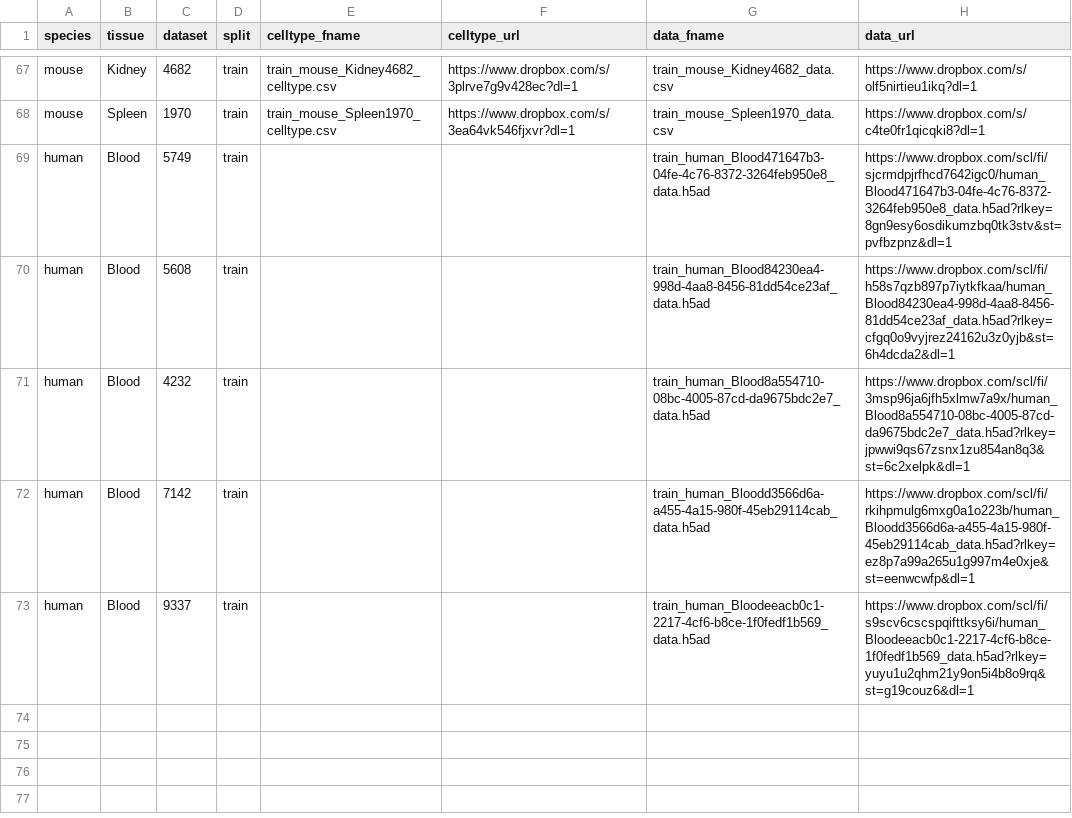
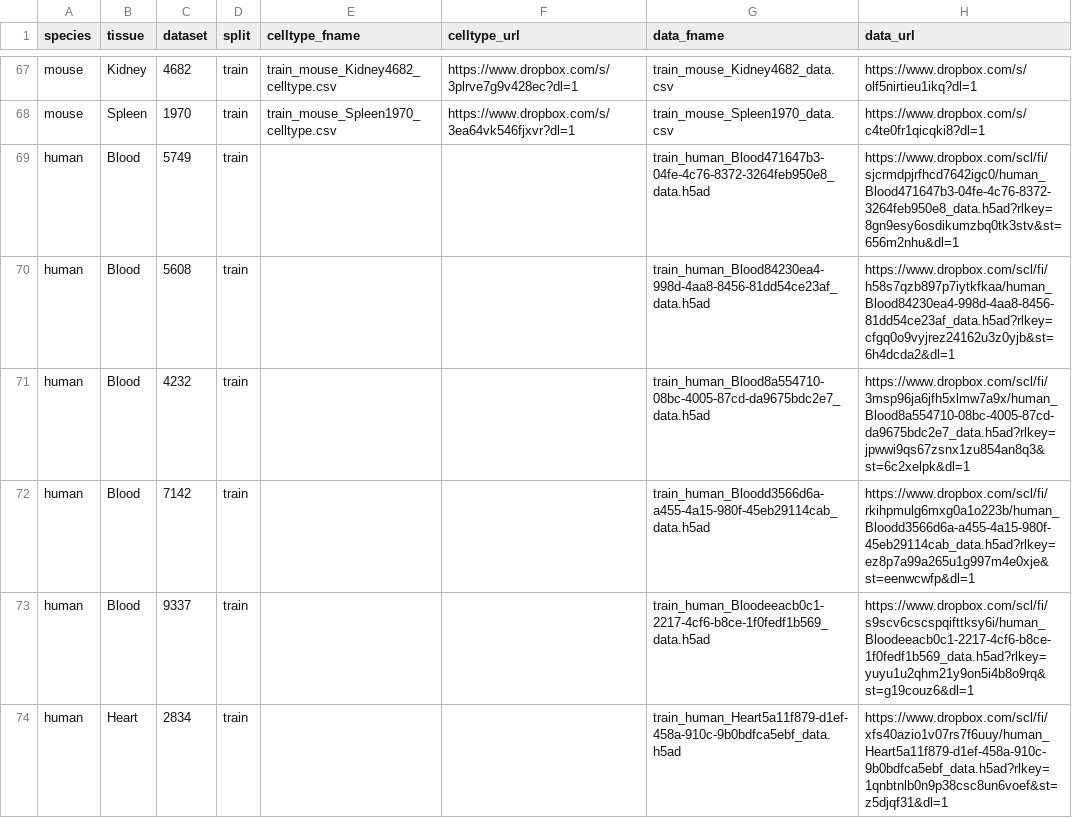
Before and after one commit to OmicsML/dance, a CSV file: dance/metadata/scdeepsort.csv, drawn as a sheet; only a part is shown, gaps mark what is left out.

Commit message:
minor change

```diff
--- a/dance/metadata/scdeepsort.csv
+++ b/dance/metadata/scdeepsort.csv
@@ -68,3 +68,3 @@ mouse,Kidney,4682,train,train_mouse_Kidney4682_celltype.csv,https://www.dropbox.
 mouse,Spleen,1970,train,train_mouse_Spleen1970_celltype.csv,https://www.dropbox.com/s/3ea64vk546fjxvr?dl=1,train_mouse_Spleen1970_data.csv,https://www.dropbox.com/s/c4te0fr1qicqki8?dl=1
-human,Blood,5749,train,,,train_human_Blood471647b3-04fe-4c76-8372-3264feb950e8_data.h5ad,https://www.dropbox.com/scl/fi/sjcrmdpjrfhcd7642igc0/human_Blood471647b3-04fe-4c76-8372-3264feb950e8_data.h5ad?rlkey=8gn9esy6osdikumzbq0tk3stv&st=pvfbzpnz&dl=1
+human,Blood,5749,train,,,train_human_Blood471647b3-04fe-4c76-8372-3264feb950e8_data.h5ad,https://www.dropbox.com/scl/fi/sjcrmdpjrfhcd7642igc0/human_Blood471647b3-04fe-4c76-8372-3264feb950e8_data.h5ad?rlkey=8gn9esy6osdikumzbq0tk3stv&st=656m2nhu&dl=1
 human,Blood,5608,train,,,train_human_Blood84230ea4-998d-4aa8-8456-81dd54ce23af_data.h5ad,https://www.dropbox.com/scl/fi/h58s7qzb897p7iytkfkaa/human_Blood84230ea4-998d-4aa8-8456-81dd54ce23af_data.h5ad?rlkey=cfgq0o9vyjrez24162u3z0yjb&st=6h4dcda2&dl=1
@@ -73 +73,2 @@ human,Blood,7142,train,,,train_human_Bloodd3566d6a-a455-4a15-980f-45eb29114cab_d
 human,Blood,9337,train,,,train_human_Bloodeeacb0c1-2217-4cf6-b8ce-1f0fedf1b569_data.h5ad,https://www.dropbox.com/scl/fi/s9scv6cscspqifttksy6i/human_Bloodeeacb0c1-2217-4cf6-b8ce-1f0fedf1b569_data.h5ad?rlkey=yuyu1u2qhm21y9on5i4b8o9rq&st=g19couz6&dl=1
+human,Heart,2834,train,,,train_human_Heart5a11f879-d1ef-458a-910c-9b0bdfca5ebf_data.h5ad,https://www.dropbox.com/scl/fi/xfs40azio1v07rs7f6uuy/human_Heart5a11f879-d1ef-458a-910c-9b0bdfca5ebf_data.h5ad?rlkey=1qnbtnlb0n9p38csc8un6voef&st=z5djqf31&dl=1
```
